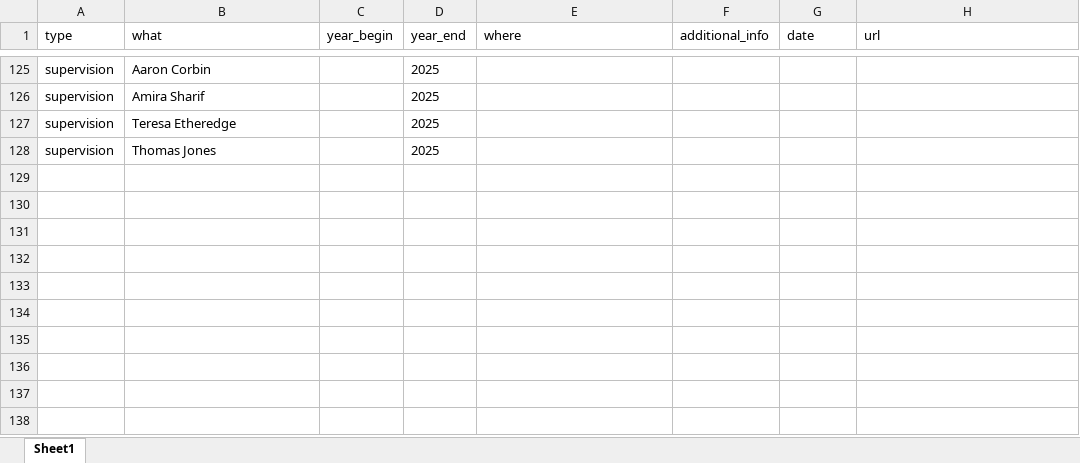
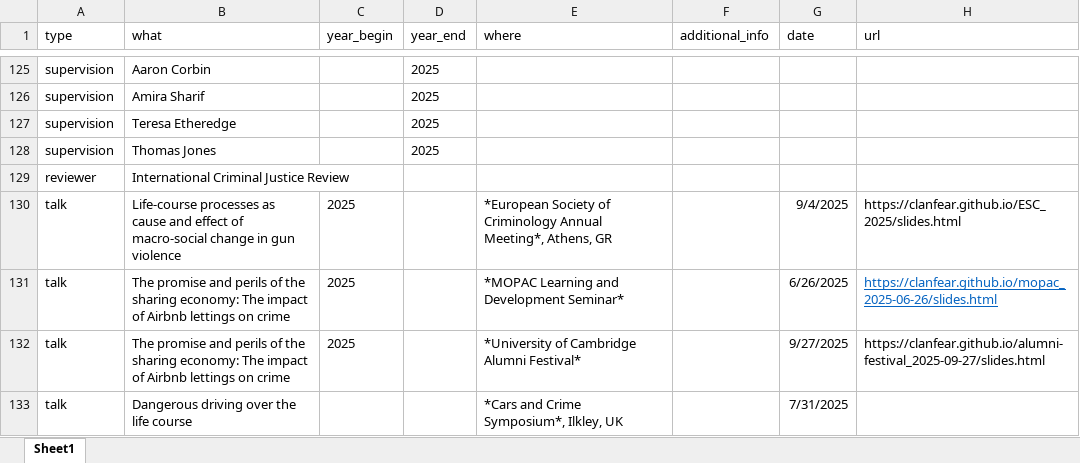
Before and after one commit to clanfear/ccl_cv, an Excel workbook: cv_data/cv_entries.xlsx, sheet Sheet1, drawn as a sheet; only a part is shown, gaps mark what is left out; values as stored, in another font and other column widths than the file's, no borders; the diff names each change by its address in the sheet, - before the commit and + after, or states it on an @@ line.

```diff
--- a/cv_data/cv_entries.xlsx (sheet Sheet1)
+++ b/cv_data/cv_entries.xlsx (sheet Sheet1)
+row 129: reviewer | International Criminal Justice Review
+row 130: talk | Life-course processes as cause and effect of macro-social change in gun violence | 2025 |  | *European Society of Criminology Annual Meeting*, Athens, GR |  | 9/4/2025 | https://clanfear.github.io/ESC_2025/slides.html
+row 131: talk | The promise and perils of the sharing economy: The impact of Airbnb lettings on crime | 2025 |  | *MOPAC Learning and Development Seminar* |  | 6/26/2025 | https://clanfear.github.io/mopac_2025-06-26/slides.html
+row 132: talk | The promise and perils of the sharing economy: The impact of Airbnb lettings on crime | 2025 |  | *University of Cambridge Alumni Festival* |  | 9/27/2025 | https://clanfear.github.io/alumni-festival_2025-09-27/slides.html
+row 133: talk | Dangerous driving over the life course |  |  | *Cars and Crime Symposium*, Ilkley, UK |  | 7/31/2025
```
Also changed, not shown: 2 other files.
